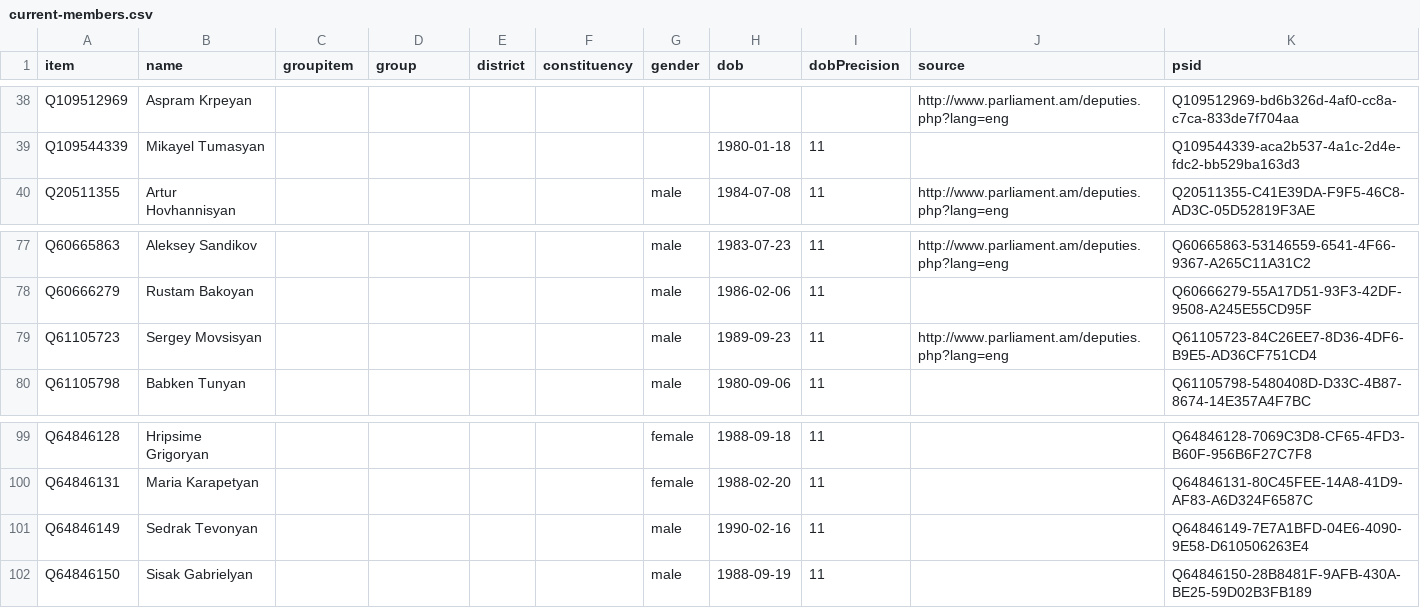
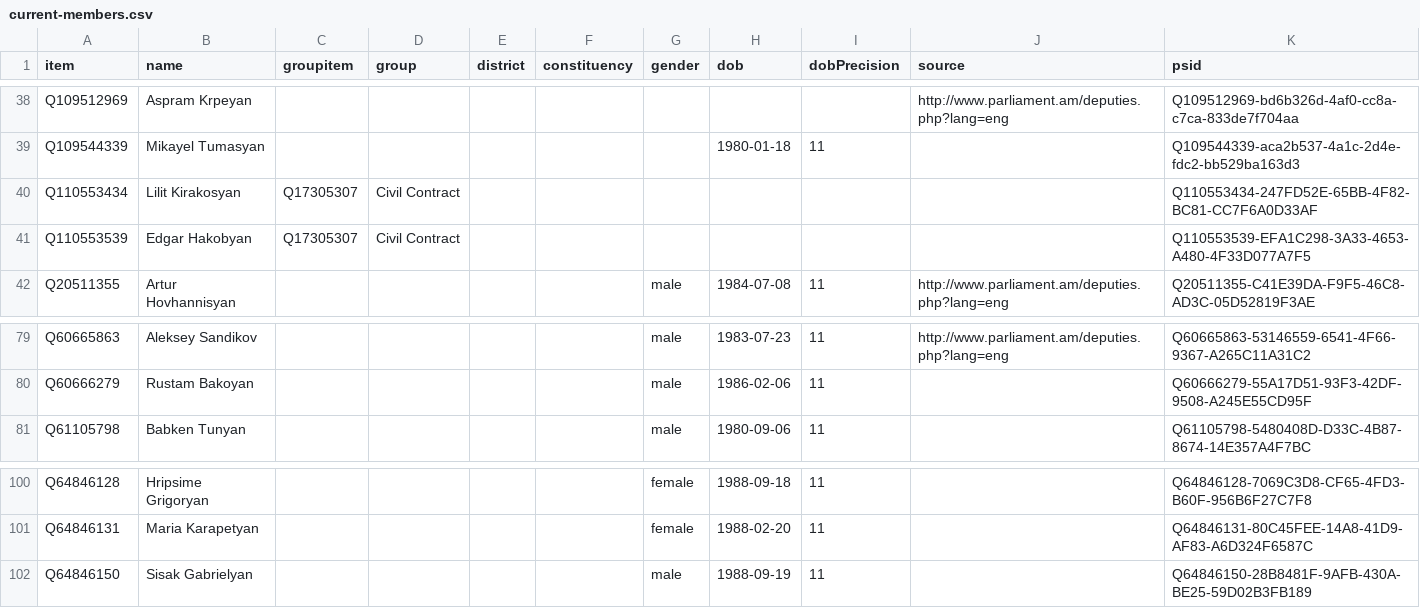
Before and after one commit to every-politician-scrapers/armenia-national-assembly, a CSV file: wikidata/results/current-members.csv, drawn as a sheet; only a part is shown, gaps mark what is left out; removed rows and columns are numbered as before the commit, all else as after; the diff names each change by its address in the sheet, - before the commit and + after, or states it on an @@ line.

```diff
--- a/wikidata/results/current-members.csv
+++ b/wikidata/results/current-members.csv
+row 40: Q110553434 | Lilit Kirakosyan | Q17305307 | Civil Contract |  |  |  |  |  |  | Q110553434-247FD52E-65BB-4F82-BC81-CC7F6A0D33AF
+row 41: Q110553539 | Edgar Hakobyan | Q17305307 | Civil Contract |  |  |  |  |  |  | Q110553539-EFA1C298-3A33-4653-A480-4F33D077A7F5
-row 79: Q61105723 | Sergey Movsisyan |  |  |  |  | male | 1989-09-23 | 11 | http://www.parliament.am/deputies.php?lang=eng | Q61105723-84C26EE7-8D36-4DF6-B9E5-AD36CF751CD4
-row 101: Q64846149 | Sedrak Tevonyan |  |  |  |  | male | 1990-02-16 | 11 |  | Q64846149-7E7A1BFD-04E6-4090-9E58-D610506263E4
```
